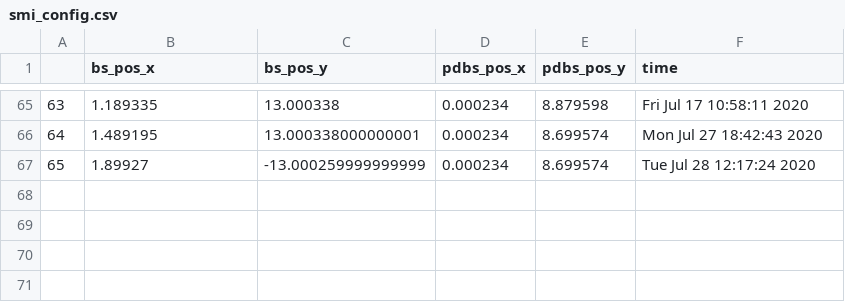
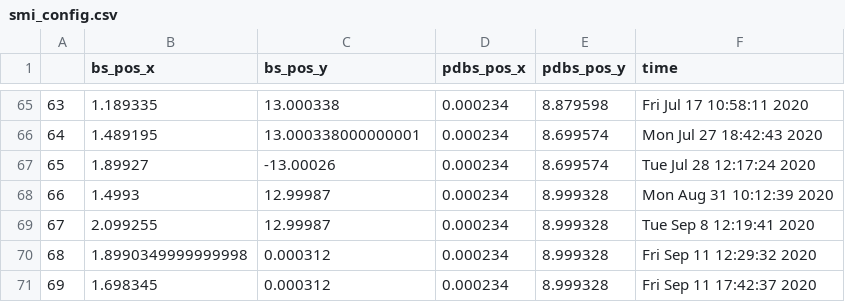
Before and after one commit to NSLS-II-SMI/profile_collection, a CSV file: smi_config.csv, drawn as a sheet; only a part is shown, gaps mark what is left out.

Commit message:
Save new beamstop postions

```diff
--- a/smi_config.csv
+++ b/smi_config.csv
@@ -66,2 +66,6 @@
 64,1.489195,13.000338000000001,0.000234,8.699574,Mon Jul 27 18:42:43 2020
-65,1.89927,-13.000259999999999,0.000234,8.699574,Tue Jul 28 12:17:24 2020
+65,1.89927,-13.00026,0.000234,8.699574,Tue Jul 28 12:17:24 2020
+66,1.4993,12.99987,0.000234,8.999328,Mon Aug 31 10:12:39 2020
+67,2.099255,12.99987,0.000234,8.999328,Tue Sep  8 12:19:41 2020
+68,1.8990349999999998,0.000312,0.000234,8.999328,Fri Sep 11 12:29:32 2020
+69,1.698345,0.000312,0.000234,8.999328,Fri Sep 11 17:42:37 2020
```
